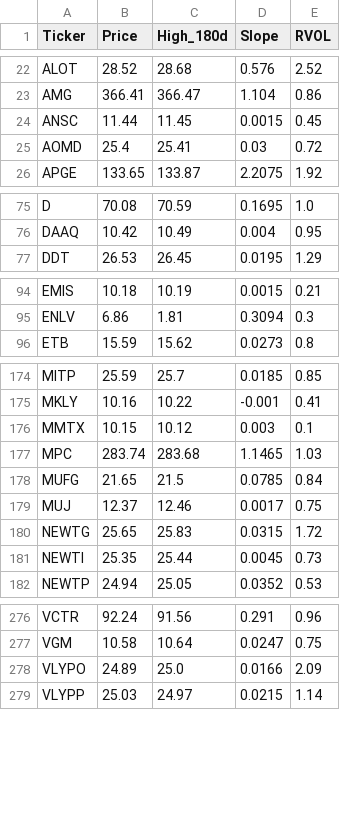
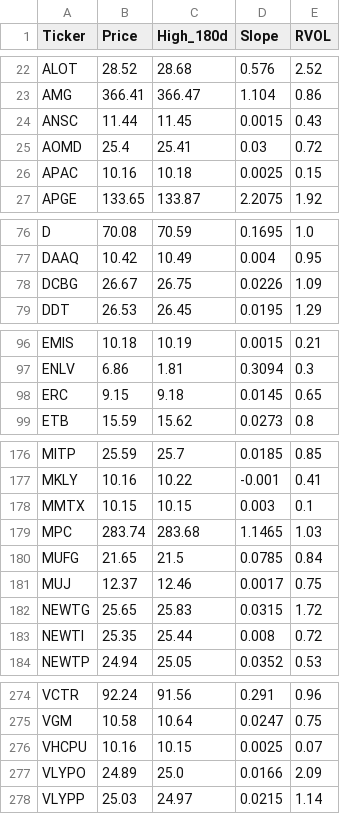
Before and after one commit to akshatsirohiya-arch/my-investment-ai, a CSV file: daily_watchlist.csv, drawn as a sheet; only a part is shown, gaps mark what is left out; the diff covers the shown part only.

```diff
--- a/daily_watchlist.csv
+++ b/daily_watchlist.csv
@@ -23,4 +23,5 @@ ALOT,28.52,28.68,0.576,2.52
 AMG,366.41,366.47,1.104,0.86
-ANSC,11.44,11.45,0.0015,0.45
+ANSC,11.44,11.45,0.0015,0.43
 AOMD,25.4,25.41,0.03,0.72
+APAC,10.16,10.18,0.0025,0.15
 APGE,133.65,133.87,2.2075,1.92
@@ -76,2 +77,3 @@ D,70.08,70.59,0.1695,1.0
 DAAQ,10.42,10.49,0.004,0.95
+DCBG,26.67,26.75,0.0226,1.09
 DDT,26.53,26.45,0.0195,1.29
@@ -95,2 +97,3 @@ EMIS,10.18,10.19,0.0015,0.21
 ENLV,6.86,1.81,0.3094,0.3
+ERC,9.15,9.18,0.0145,0.65
 ETB,15.59,15.62,0.0273,0.8
@@ -175,3 +177,3 @@ MITP,25.59,25.7,0.0185,0.85
 MKLY,10.16,10.22,-0.001,0.41
-MMTX,10.15,10.12,0.003,0.1
+MMTX,10.15,10.15,0.003,0.1
 MPC,283.74,283.68,1.1465,1.03
@@ -180,3 +182,3 @@ MUJ,12.37,12.46,0.0017,0.75
 NEWTG,25.65,25.83,0.0315,1.72
-NEWTI,25.35,25.44,0.0045,0.73
+NEWTI,25.35,25.44,0.008,0.72
 NEWTP,24.94,25.05,0.0352,0.53
@@ -277,2 +275,3 @@ VCTR,92.24,91.56,0.291,0.96
 VGM,10.58,10.64,0.0247,0.75
+VHCPU,10.16,10.15,0.0025,0.07
 VLYPO,24.89,25.0,0.0166,2.09
```
Also changed, not shown: 1 added row, 6 removed rows and 35 edited cells elsewhere in this file.
